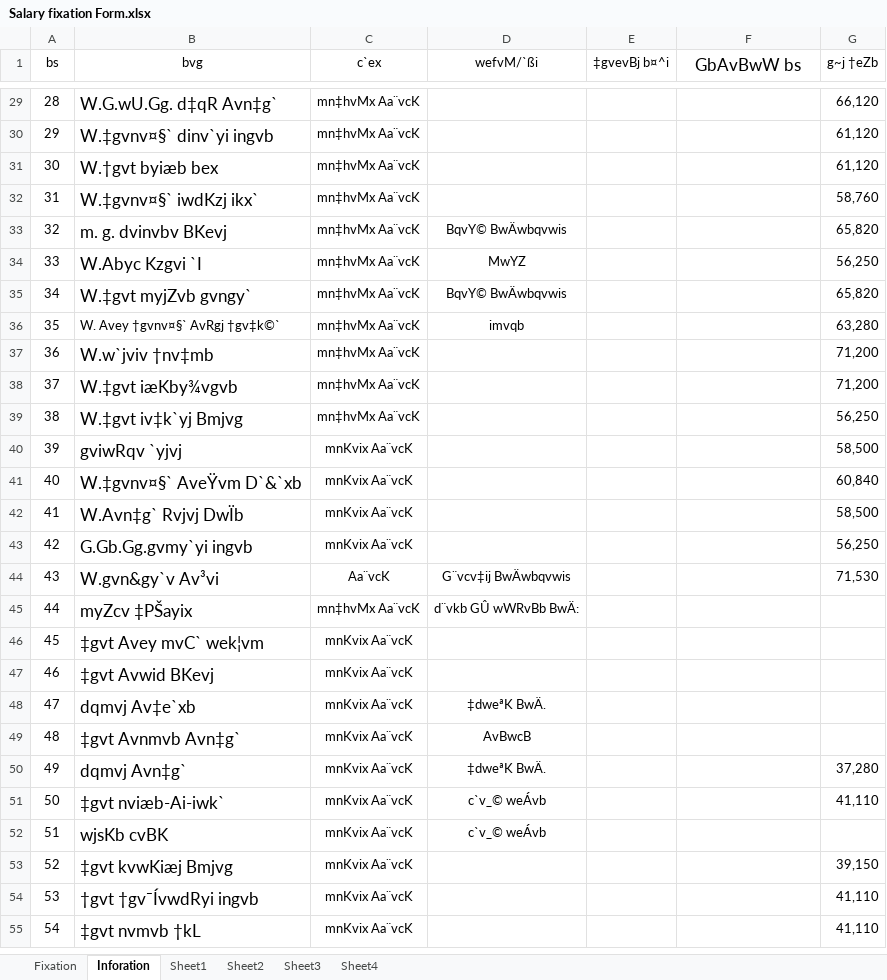
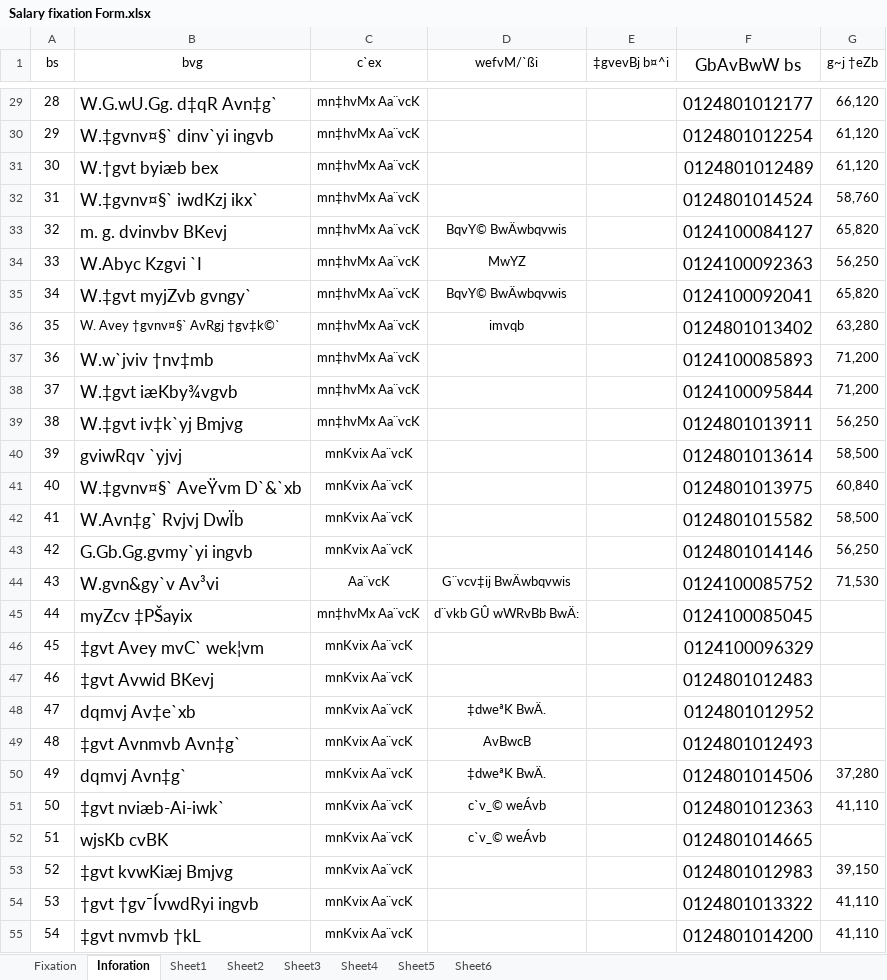
Before and after one commit to rakin072/Butex_calc, an Excel workbook: data/Salary fixation Form.xlsx, sheet Inforation, drawn as a sheet; only a part is shown, gaps mark what is left out; values as stored, in another font and other column widths than the file's, no borders; conditional formats not drawn; the diff covers the shown part only; the diff names each change by its address in the sheet, - before the commit and + after, or states it on an @@ line.

```diff
--- a/data/Salary fixation Form.xlsx (sheet Inforation)
+++ b/data/Salary fixation Form.xlsx (sheet Inforation)
+sheet tab: Sheet5
+sheet tab: Sheet6
-F29 (GbAvBwW bs): (empty)
+F29 (GbAvBwW bs): 0124801012177
-F30 (GbAvBwW bs): (empty)
+F30 (GbAvBwW bs): 0124801012254
-F31 (GbAvBwW bs): (empty)
+F31 (GbAvBwW bs): 0124801012489
-F32 (GbAvBwW bs): (empty)
+F32 (GbAvBwW bs): 0124801014524
-F33 (GbAvBwW bs): (empty)
+F33 (GbAvBwW bs): 0124100084127
-F34 (GbAvBwW bs): (empty)
+F34 (GbAvBwW bs): 0124100092363
-F35 (GbAvBwW bs): (empty)
+F35 (GbAvBwW bs): 0124100092041
-F36 (GbAvBwW bs): (empty)
+F36 (GbAvBwW bs): 0124801013402
-F37 (GbAvBwW bs): (empty)
+F37 (GbAvBwW bs): 0124100085893
-F38 (GbAvBwW bs): (empty)
+F38 (GbAvBwW bs): 0124100095844
-F39 (GbAvBwW bs): (empty)
+F39 (GbAvBwW bs): 0124801013911
-F40 (GbAvBwW bs): (empty)
+F40 (GbAvBwW bs): 0124801013614
-F41 (GbAvBwW bs): (empty)
+F41 (GbAvBwW bs): 0124801013975
-F42 (GbAvBwW bs): (empty)
+F42 (GbAvBwW bs): 0124801015582
-F43 (GbAvBwW bs): (empty)
+F43 (GbAvBwW bs): 0124801014146
-F44 (GbAvBwW bs): (empty)
+F44 (GbAvBwW bs): 0124100085752
-F45 (GbAvBwW bs): (empty)
+F45 (GbAvBwW bs): 0124100085045
-F46 (GbAvBwW bs): (empty)
+F46 (GbAvBwW bs): 0124100096329
-F47 (GbAvBwW bs): (empty)
+F47 (GbAvBwW bs): 0124801012483
-F48 (GbAvBwW bs): (empty)
+F48 (GbAvBwW bs): 0124801012952
-F49 (GbAvBwW bs): (empty)
+F49 (GbAvBwW bs): 0124801012493
-F50 (GbAvBwW bs): (empty)
+F50 (GbAvBwW bs): 0124801014506
-F51 (GbAvBwW bs): (empty)
+F51 (GbAvBwW bs): 0124801012363
-F52 (GbAvBwW bs): (empty)
+F52 (GbAvBwW bs): 0124801014665
-F53 (GbAvBwW bs): (empty)
+F53 (GbAvBwW bs): 0124801012983
-F54 (GbAvBwW bs): (empty)
+F54 (GbAvBwW bs): 0124801013322
-F55 (GbAvBwW bs): (empty)
+F55 (GbAvBwW bs): 0124801014200
```
Also changed, not shown: 378 edited cells elsewhere in this sheet, sheet Fixation, charts or pictures, release/BUTEX-Calc/data/Salary fixation Form.xlsx, 5 other files.
